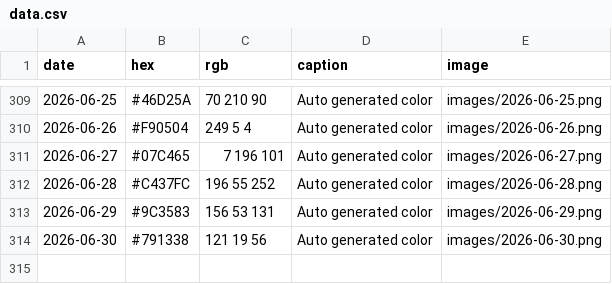
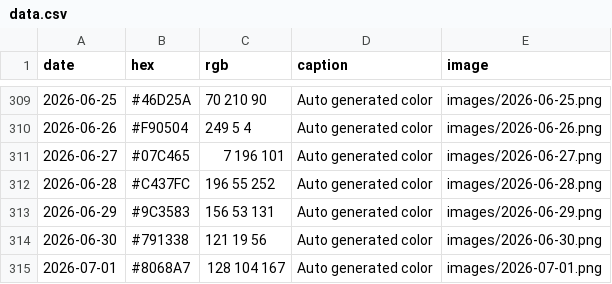
Before and after one commit to Fujishooock/dailycolor-site, a CSV file: data.csv, drawn as a sheet; only a part is shown, gaps mark what is left out.

```diff
--- a/data.csv
+++ b/data.csv
@@ -314 +314,2 @@ date,hex,rgb,caption,image
 2026-06-30,#791338,121 19 56,Auto generated color,images/2026-06-30.png
+2026-07-01,#8068A7,128 104 167,Auto generated color,images/2026-07-01.png
```
Also changed, not shown: 3 other files.
